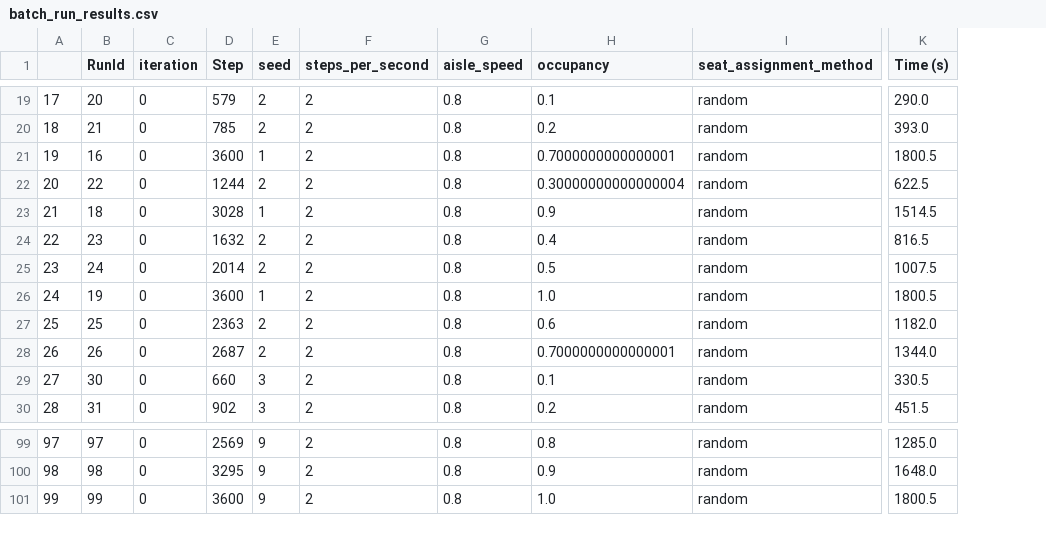
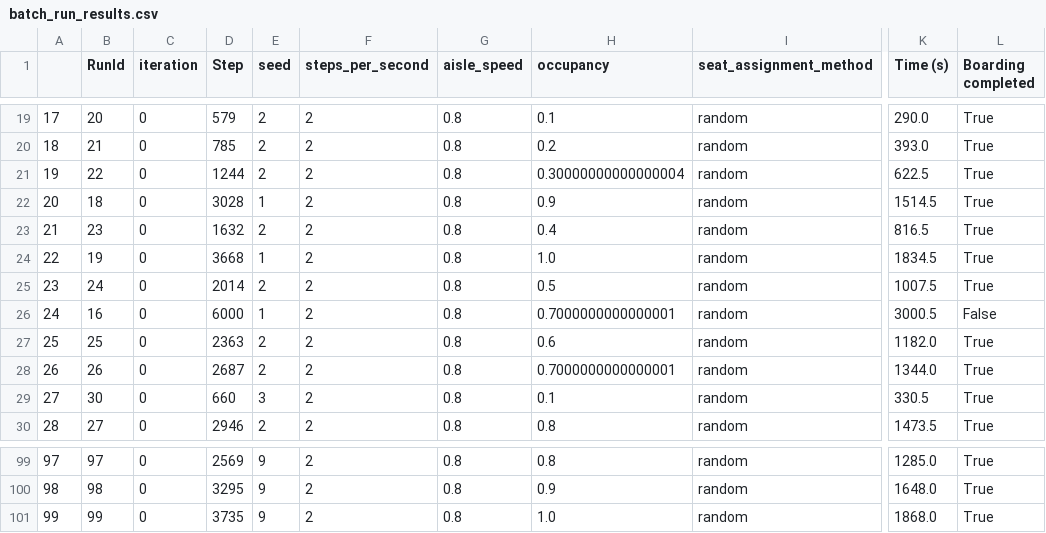
Before and after one commit to seijispieker/Airplane-Boarding-Model, a CSV file: results/batch_run_results.csv, drawn as a sheet; only a part is shown, gaps mark what is left out; the diff covers the shown part only; the diff names each change by its address in the sheet, - before the commit and + after, or states it on an @@ line.

Commit message:
Boarding completed

```diff
--- a/results/batch_run_results.csv
+++ b/results/batch_run_results.csv
+column L (Boarding completed), rows 19-30: True | True | True | True | True | True | True | False | True | True | True | True; rows 99-101: all True
-B21 (RunId): 16
+B21 (RunId): 22
-D21 (Step): 3600
+D21 (Step): 1244
-E21 (seed): 1
+E21 (seed): 2
-H21 (occupancy): 0.7000000000000001
+H21 (occupancy): 0.30000000000000004
-K21 (Time (s)): 1800.5
+K21 (Time (s)): 622.5
-B22 (RunId): 22
+B22 (RunId): 18
-D22 (Step): 1244
+D22 (Step): 3028
-E22 (seed): 2
+E22 (seed): 1
-H22 (occupancy): 0.30000000000000004
+H22 (occupancy): 0.9
-K22 (Time (s)): 622.5
+K22 (Time (s)): 1514.5
-B23 (RunId): 18
+B23 (RunId): 23
-D23 (Step): 3028
+D23 (Step): 1632
-E23 (seed): 1
+E23 (seed): 2
-H23 (occupancy): 0.9
+H23 (occupancy): 0.4
-K23 (Time (s)): 1514.5
+K23 (Time (s)): 816.5
-B24 (RunId): 23
+B24 (RunId): 19
-D24 (Step): 1632
+D24 (Step): 3668
-E24 (seed): 2
+E24 (seed): 1
-H24 (occupancy): 0.4
+H24 (occupancy): 1.0
-K24 (Time (s)): 816.5
+K24 (Time (s)): 1834.5
-B26 (RunId): 19
+B26 (RunId): 16
-D26 (Step): 3600
+D26 (Step): 6000
-H26 (occupancy): 1.0
+H26 (occupancy): 0.7000000000000001
-K26 (Time (s)): 1800.5
+K26 (Time (s)): 3000.5
-B30 (RunId): 31
+B30 (RunId): 27
-D30 (Step): 902
+D30 (Step): 2946
-E30 (seed): 3
+E30 (seed): 2
-H30 (occupancy): 0.2
+H30 (occupancy): 0.8
-K30 (Time (s)): 451.5
+K30 (Time (s)): 1473.5
-D101 (Step): 3600
+D101 (Step): 3735
-K101 (Time (s)): 1800.5
+K101 (Time (s)): 1868.0
```
Also changed, not shown: 125 edited cells elsewhere in this file, 2 other files.
